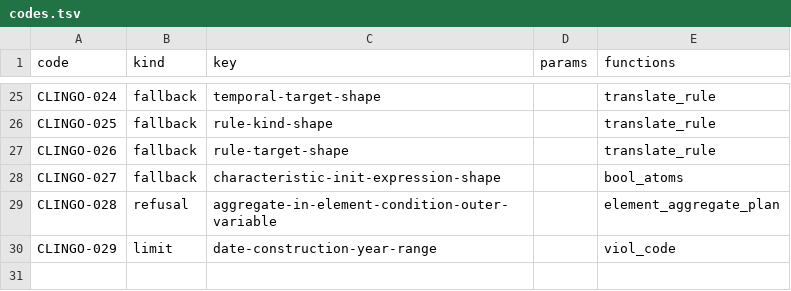
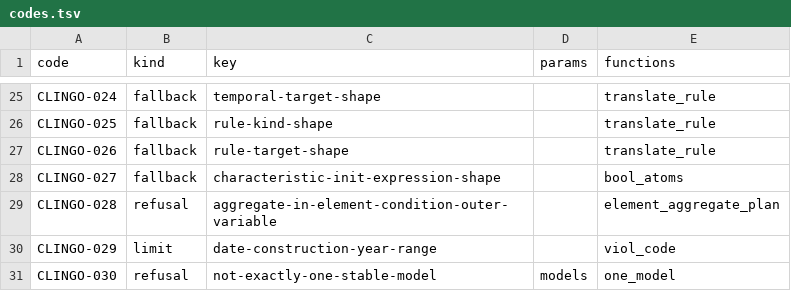
Before and after one commit to uchar-dev/uchar, a TSV file: backends/clingo/codes.tsv, drawn as a sheet; only a part is shown, gaps mark what is left out.

Commit message:
clingo: twee stabiele modellen of geen weigeren met CLINGO-030
De runner riep clingo aan zonder -n: clingo stopte na het eerste model
en de runner vergeleek dat ene model met de verwachting. De bewaker in
model_of_outf2 ("exactly one stable model") zag zo nooit een tweede
witness, en een programma zonder model kwam terug als UNSAT zonder
code. Een document dat niet gestratificeerd is kreeg daardoor stil het
antwoord dat de zoekvolgorde van clingo vooraan zette, waar
RUNTIME-SEMANTICS één fixpunt belooft. De verifier staat vóór elke
gate, dus geen golden of rood geval raakt dit; de runner is ook los te
gebruiken (gemeten door Fable, 2026-10-22).

Solve.run_clingo vraagt nu twee modellen (-n 2). Model.one_model is de
ene plek die een antwoord zonder precies één model weigert, met
CLINGO-030 (soort refusal, parameter models): model_of_outf2 bij twee
modellen, diagnostic bij een ontspannen programma met twee modellen of
zonder model (dan vuurde geen bewaker; het programma heeft er zelf
geen). De runner leest het model binnen solve, zodat een rood geval
met twee modellen niet als "clingo found a model" en de weigering niet
als TRANSLATION FAULT gemeld wordt. Refusal en niet contract: die
klasse uit MESSAGE-CODES §2.3 laat het register niet toe.

Getuige in de suite: twee kenmerken die elkaar ontkennen (twee
modellen) en een kenmerk dat zichzelf ontkent (geen model). Vóór de
fix rood (het eerste model aanvaard; UNSAT zonder code), erna
CLINGO-030 met models=2 en models=0.

Fables hub-miniatuur (hub-q2.patched.json met case-hub.json) gaf twee
MISMATCH-regels; nu "CLINGO-030: clingo: the translated program has
more than one stable model, where a stratified program has exactly
one: the document is not stratified (a cycle through a negation), and
the verifier rejects such a document (WF-045/046); no model is
chosen".

Tijd: gate 6 duurde 257 s vóór en 205 s na, onder wisselende belasting
van de machine. Per programma afgewisseld over de 860 golden-programma's
is -n 2 tegen het eerste model 0,99 (wand- en CPU-tijd); elk programma
heeft onder -n 2 precies één model en clingo beslist het zonder zoeken.

```diff
--- a/backends/clingo/codes.tsv
+++ b/backends/clingo/codes.tsv
@@ -30 +30,2 @@ CLINGO-028	refusal	aggregate-in-element-condition-outer-variable		element_aggreg
 CLINGO-029	limit	date-construction-year-range		viol_code
+CLINGO-030	refusal	not-exactly-one-stable-model	models	one_model
```
Also changed, not shown: 5 other files.
